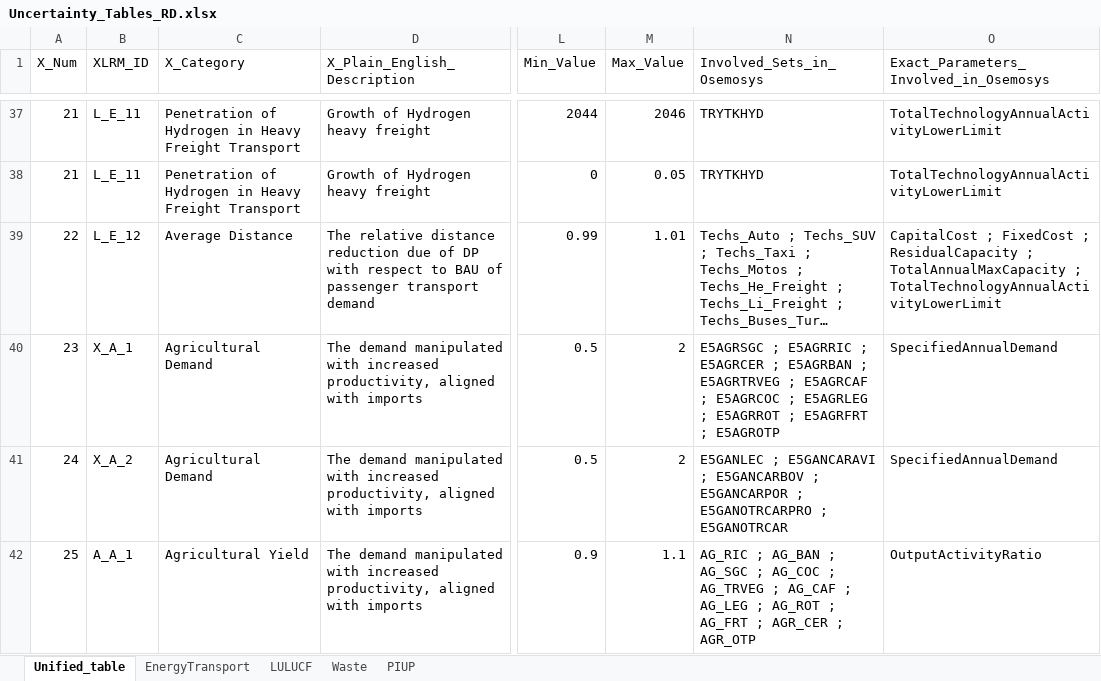
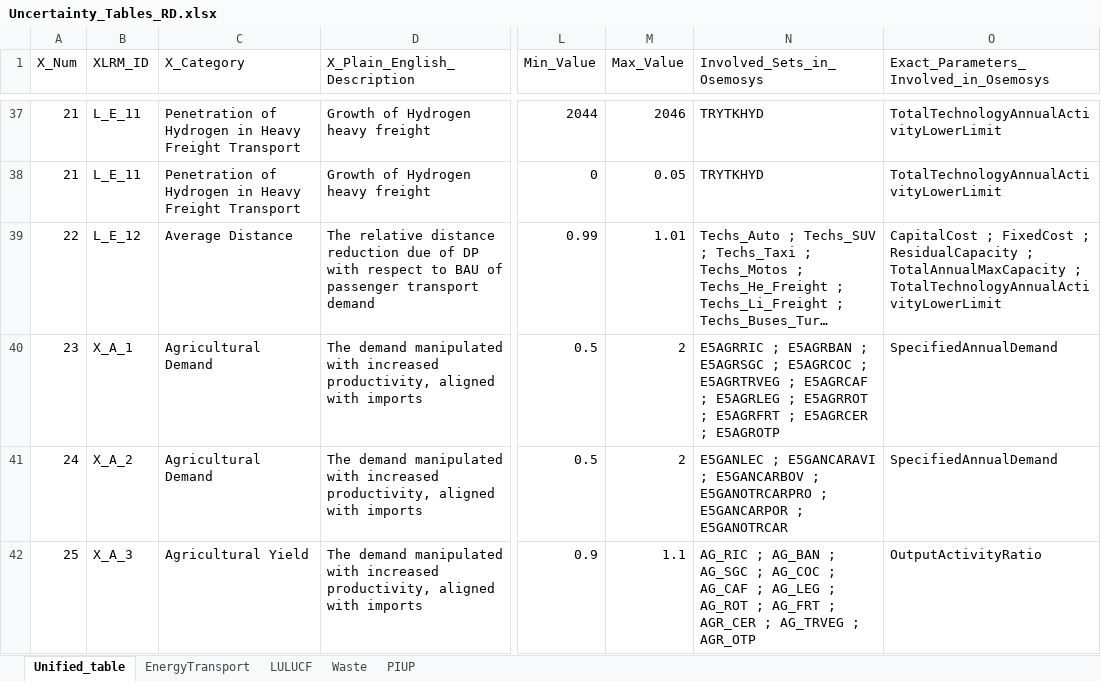
Before and after one commit to luviga/osemosys_momf, an Excel workbook: t3a_experiments/Experiment_1/Uncertainty_Tables_RD.xlsx, sheet Unified_table, drawn as a sheet; only a part is shown, gaps mark what is left out; long unchanged cells end in …; values as stored, in another font and other column widths than the file's, no cell formats; the diff covers the shown part only; the diff names each change by its address in the sheet, - before the commit and + after, or states it on an @@ line.

```diff
--- a/t3a_experiments/Experiment_1/Uncertainty_Tables_RD.xlsx (sheet Unified_table)
+++ b/t3a_experiments/Experiment_1/Uncertainty_Tables_RD.xlsx (sheet Unified_table)
-N40 (Involved_Sets_in_Osemosys): E5AGRSGC ; E5AGRRIC ; E5AGRCER ; E5AGRBAN ; E5AGRTRVEG ; E5AGRCAF ; E5AGRCOC ; E5AGRLEG ; E5AGRROT ; E5AGRFRT ; E5AGROTP
+N40 (Involved_Sets_in_Osemosys): E5AGRRIC ; E5AGRBAN ; E5AGRSGC ; E5AGRCOC ; E5AGRTRVEG ; E5AGRCAF ; E5AGRLEG ; E5AGRROT ; E5AGRFRT ; E5AGRCER ; E5AGROTP
-N41 (Involved_Sets_in_Osemosys): …E5GANCARBOV ; E5GANCARPOR ; E5GANOTRCARPRO ; E5GANOTRCAR
+N41 (Involved_Sets_in_Osemosys): …E5GANCARBOV ; E5GANOTRCARPRO ; E5GANCARPOR ; E5GANOTRCAR
-B42 (XLRM_ID): A_A_1
+B42 (XLRM_ID): X_A_3
-N42 (Involved_Sets_in_Osemosys): …AG_COC ; AG_TRVEG ; AG_CAF ; AG_LEG ; AG_ROT ; AG_FRT ; AGR_CER ; AGR_OTP
+N42 (Involved_Sets_in_Osemosys): …AG_COC ; AG_CAF ; AG_LEG ; AG_ROT ; AG_FRT ; AGR_CER ; AG_TRVEG ; AGR_OTP
```
Also changed, not shown: 3 added rows and 77 edited cells elsewhere in this sheet, sheet LULUCF, cell formats, formulas that keep their value, t3a_experiments/Experiment_1/0_From_Confection/B1_Model_Structure.xlsx, t3a_experiments/Experiment_1/_AFOLU_demand_controls.xlsx, 39 other files.
